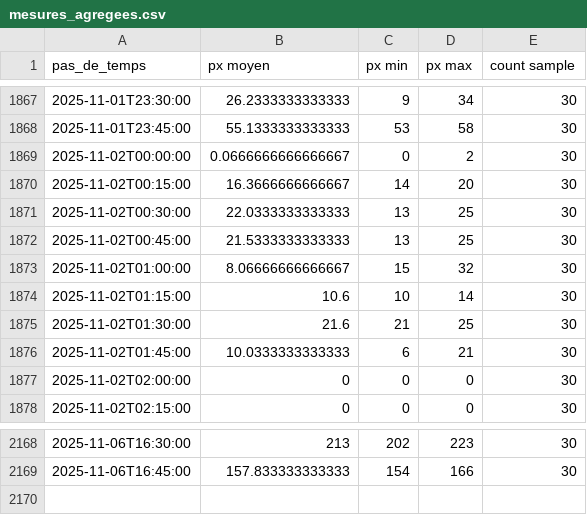
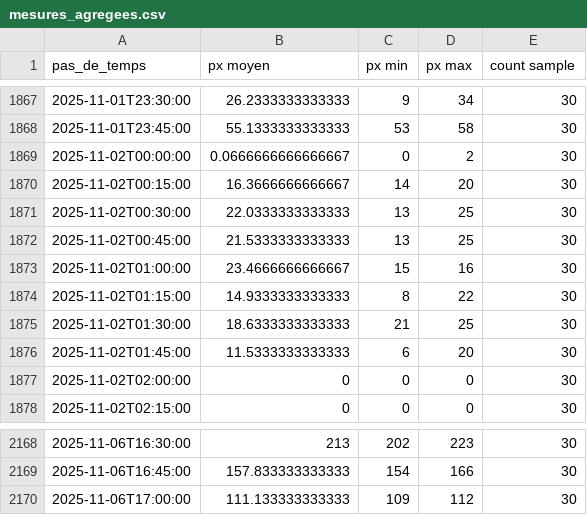
Before and after one commit to Riveo-hydro/Publication, a CSV file: Colvert/Prod/SIM1/data/mesures_agregees.csv, drawn as a sheet; only a part is shown, gaps mark what is left out.

```diff
--- a/Colvert/Prod/SIM1/data/mesures_agregees.csv
+++ b/Colvert/Prod/SIM1/data/mesures_agregees.csv
@@ -1872,6 +1872,6 @@ pas_de_temps,px moyen,px min,px max,count sample
 2025-11-02T00:45:00,21.5333333333333,13,25,30
-2025-11-02T01:00:00,8.06666666666667,15,32,30
-2025-11-02T01:15:00,10.6,10,14,30
-2025-11-02T01:30:00,21.6,21,25,30
-2025-11-02T01:45:00,10.0333333333333,6,21,30
+2025-11-02T01:00:00,23.4666666666667,15,16,30
+2025-11-02T01:15:00,14.9333333333333,8,22,30
+2025-11-02T01:30:00,18.6333333333333,21,25,30
+2025-11-02T01:45:00,11.5333333333333,6,20,30
 2025-11-02T02:00:00,0,0,0,30
@@ -2169 +2169,2 @@ pas_de_temps,px moyen,px min,px max,count sample
 2025-11-06T16:45:00,157.833333333333,154,166,30
+2025-11-06T17:00:00,111.133333333333,109,112,30
```
Also changed, not shown: Colvert/Prod/SIM1/data/brut.csv, Colvert/Prod/brut.csv, 7 other files.
